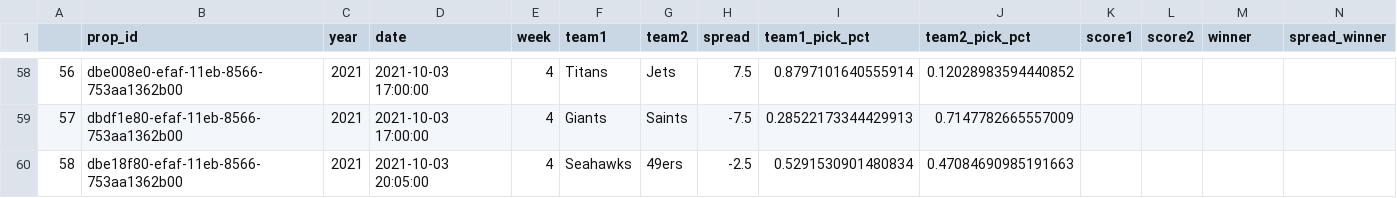
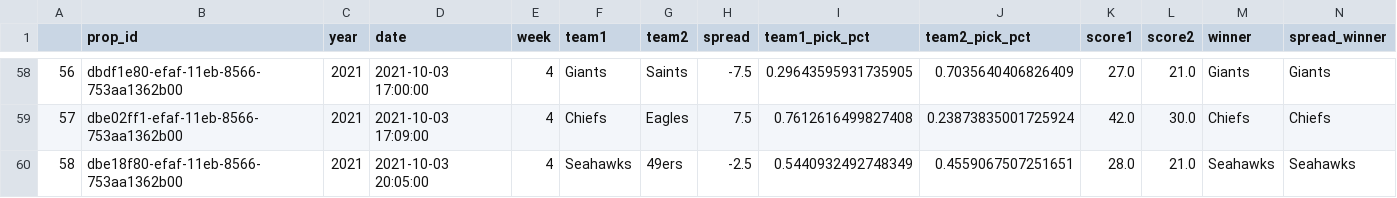
Before and after one commit to rmoerer/np-pick-em, a CSV file: data/games_2021.csv, drawn as a sheet; only a part is shown, gaps mark what is left out; the diff covers the shown part only.

```diff
--- a/data/games_2021.csv
+++ b/data/games_2021.csv
@@ -58,3 +58,3 @@
-56,dbe008e0-efaf-11eb-8566-753aa1362b00,2021,2021-10-03 17:00:00,4,Titans,Jets,7.5,0.8797101640555914,0.12028983594440852,,,,
-57,dbdf1e80-efaf-11eb-8566-753aa1362b00,2021,2021-10-03 17:00:00,4,Giants,Saints,-7.5,0.28522173344429913,0.7147782665557009,,,,
-58,dbe18f80-efaf-11eb-8566-753aa1362b00,2021,2021-10-03 20:05:00,4,Seahawks,49ers,-2.5,0.5291530901480834,0.47084690985191663,,,,
+56,dbdf1e80-efaf-11eb-8566-753aa1362b00,2021,2021-10-03 17:00:00,4,Giants,Saints,-7.5,0.29643595931735905,0.7035640406826409,27.0,21.0,Giants,Giants
+57,dbe02ff1-efaf-11eb-8566-753aa1362b00,2021,2021-10-03 17:09:00,4,Chiefs,Eagles,7.5,0.7612616499827408,0.23873835001725924,42.0,30.0,Chiefs,Chiefs
+58,dbe18f80-efaf-11eb-8566-753aa1362b00,2021,2021-10-03 20:05:00,4,Seahawks,49ers,-2.5,0.5440932492748349,0.4559067507251651,28.0,21.0,Seahawks,Seahawks
```
Also changed, not shown: 89 edited cells elsewhere in this file, 1 other file.
